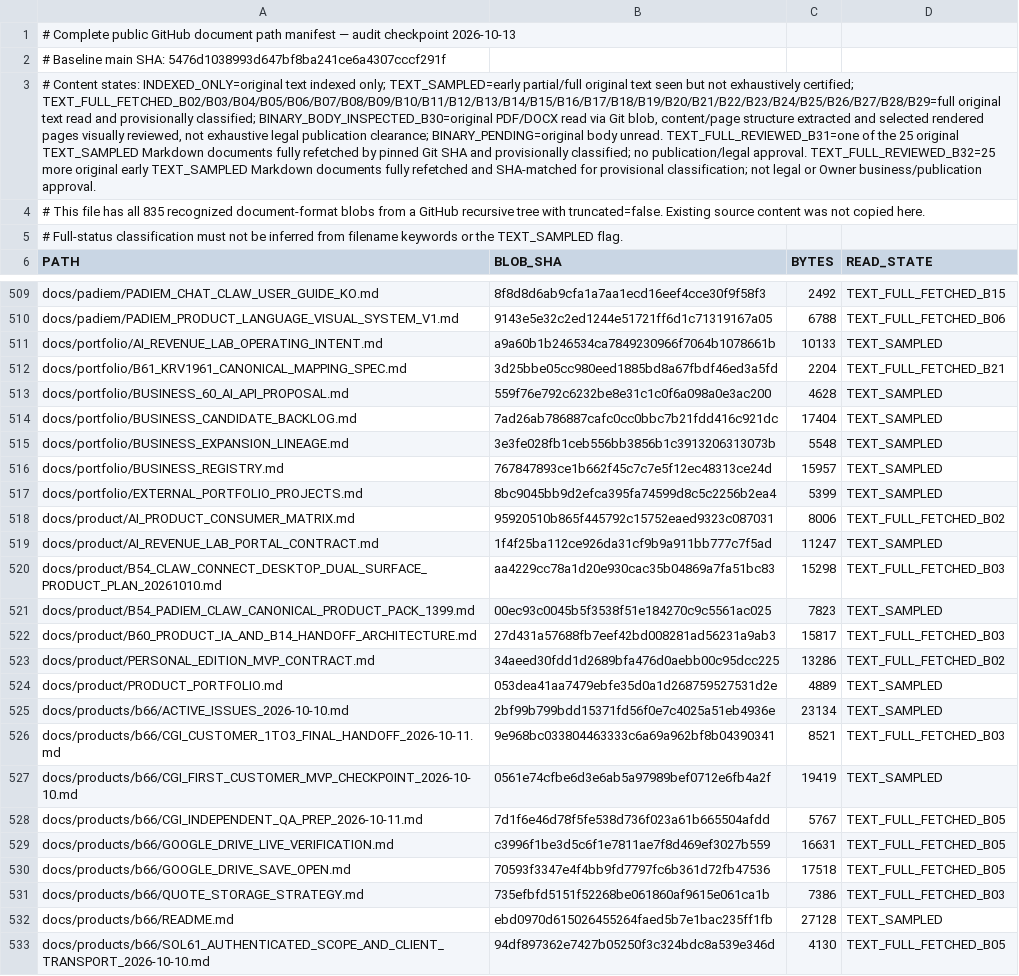
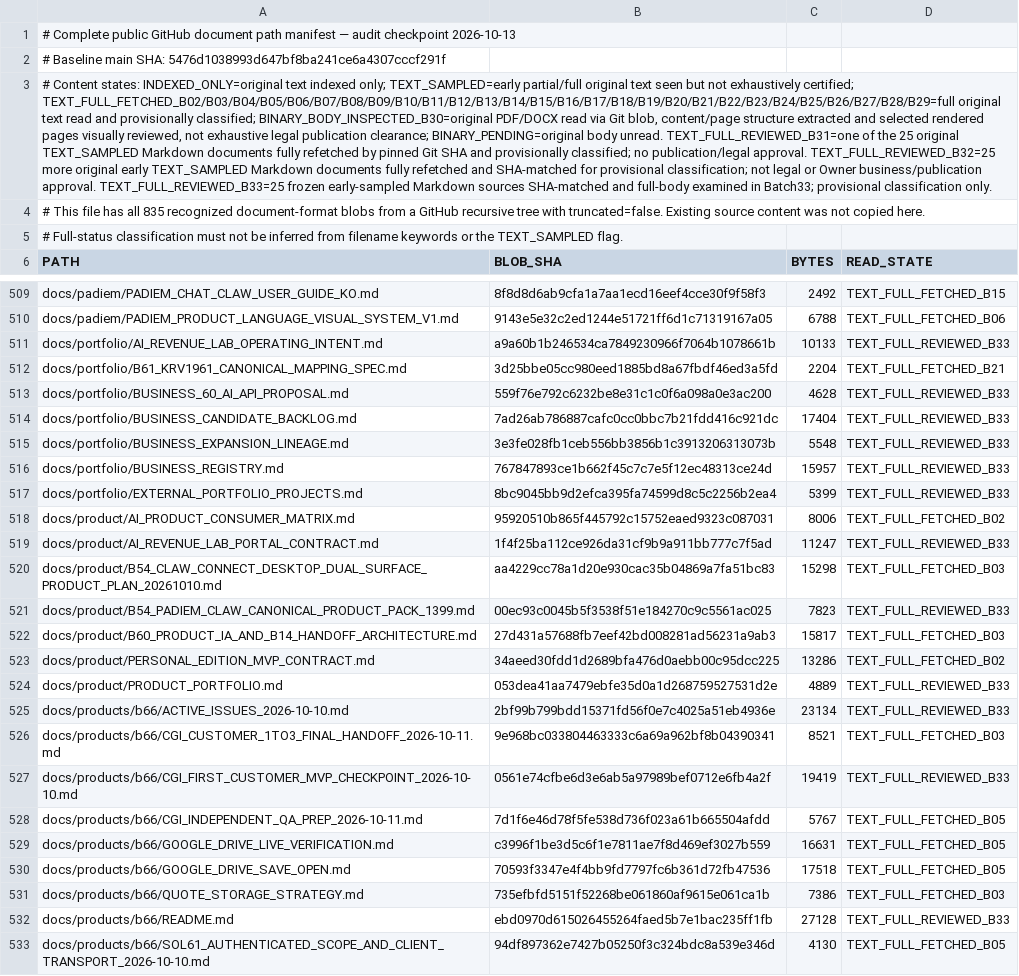
Before and after one commit to skerishKang/ai-revenue-lab, a TSV file: docs/operations/GITHUB_DOCUMENT_AUDIT_MANIFEST_20261013.tsv, drawn as a sheet; only a part is shown, gaps mark what is left out; the diff covers the shown part only; the diff names each change by its address in the sheet, - before the commit and + after, or states it on an @@ line.

Commit message:
docs(audit): advance 25 exact-SHA original sample cursors (Batch33)

```diff
--- a/docs/operations/GITHUB_DOCUMENT_AUDIT_MANIFEST_20261013.tsv
+++ b/docs/operations/GITHUB_DOCUMENT_AUDIT_MANIFEST_20261013.tsv
-A3 (PATH): …business/publication approval.
+A3 (PATH): …business/publication approval. TEXT_FULL_REVIEWED_B33=25 frozen early-sampled Markdown sources SHA-matched and full-body examined in Batch33; provisional classification only.
-D511 (READ_STATE): TEXT_SAMPLED
+D511 (READ_STATE): TEXT_FULL_REVIEWED_B33
-D513:D517 (READ_STATE): TEXT_SAMPLED
+D513:D517 (READ_STATE): TEXT_FULL_REVIEWED_B33
-D519 (READ_STATE): TEXT_SAMPLED
+D519 (READ_STATE): TEXT_FULL_REVIEWED_B33
-D521 (READ_STATE): TEXT_SAMPLED
+D521 (READ_STATE): TEXT_FULL_REVIEWED_B33
-D524:D525 (READ_STATE): TEXT_SAMPLED
+D524:D525 (READ_STATE): TEXT_FULL_REVIEWED_B33
-D527 (READ_STATE): TEXT_SAMPLED
+D527 (READ_STATE): TEXT_FULL_REVIEWED_B33
-D532 (READ_STATE): TEXT_SAMPLED
+D532 (READ_STATE): TEXT_FULL_REVIEWED_B33
```
Also changed, not shown: 13 edited cells elsewhere in this file.
